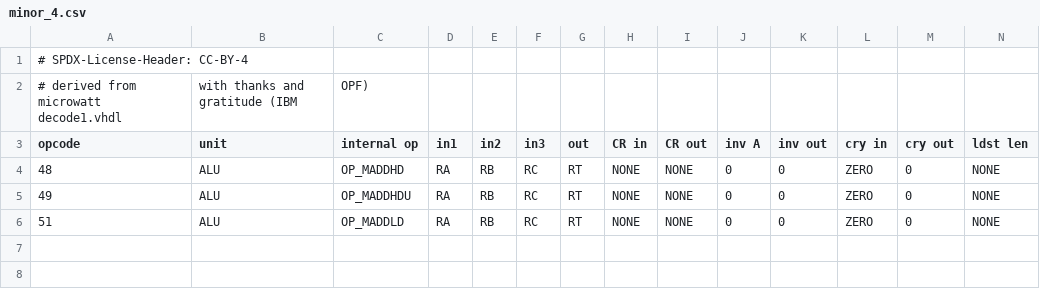
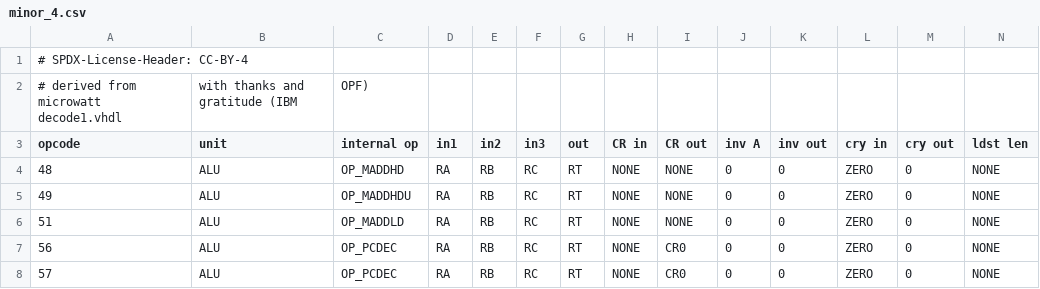
Before and after one commit to Libre-SOC-mirrors/openpower-isa, a CSV file: openpower/isatables/minor_4.csv, drawn as a sheet; only a part is shown; rows hold the shown columns only; the diff names each change by its address in the sheet, - before the commit and + after, or states it on an @@ line.

Commit message:
add pcdec -- doesn't yet work due to broken ISACaller RT/RS output handling

```diff
--- a/openpower/isatables/minor_4.csv
+++ b/openpower/isatables/minor_4.csv
+row 7: 56 | ALU | OP_PCDEC | RA | RB | RC | RT | NONE | CR0 | 0 | 0 | ZERO | 0 | NONE
+row 8: 57 | ALU | OP_PCDEC | RA | RB | RC | RT | NONE | CR0 | 0 | 0 | ZERO | 0 | NONE
```
Also changed, not shown: openpower/isatables/RM-1P-3S1D.csv, 10 other files.
